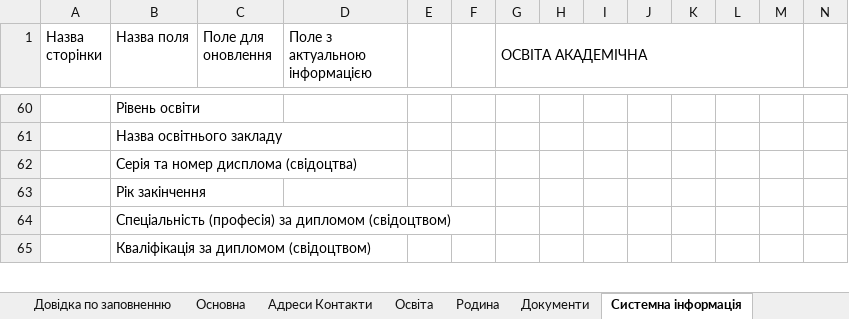
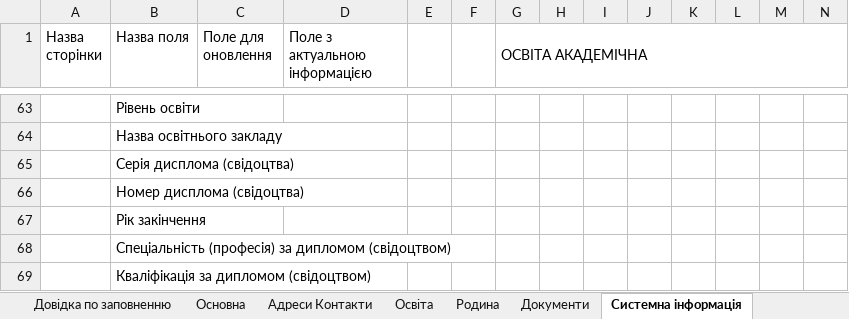
Before and after one commit to ddimae/military_oblik_khpi, an Excel workbook: docs/templates/update_form_p2.xlsx, sheet Системна інформація, drawn as a sheet; only a part is shown, gaps mark what is left out; values as stored, in another font and other column widths than the file's, no cell formats; removed rows and columns are numbered as before the commit, all else as after; rows hold the shown columns only; the diff covers the shown part only; the diff names each change by its address in the sheet, - before the commit and + after, or states it on an @@ line.

Commit message:
fix: separate PIB in excel | fix: separate diploma series and number in education and posteducation

```diff
--- a/docs/templates/update_form_p2.xlsx (sheet Системна інформація)
+++ b/docs/templates/update_form_p2.xlsx (sheet Системна інформація)
-G1:M1 merged
+G1:N1 merged
-B65 (Назва поля): Серія та номер дисплома (свідоцтва)
+B65 (Назва поля): Серія дисплома (свідоцтва)
+row 66:  | Номер дисплома (свідоцтва)
```
Also changed, not shown: 27 added rows, 43 edited cells and merged cells elsewhere in this sheet, sheet Освіта, sheet Родина, cell formats, formulas that keep their value, 4 other files.
